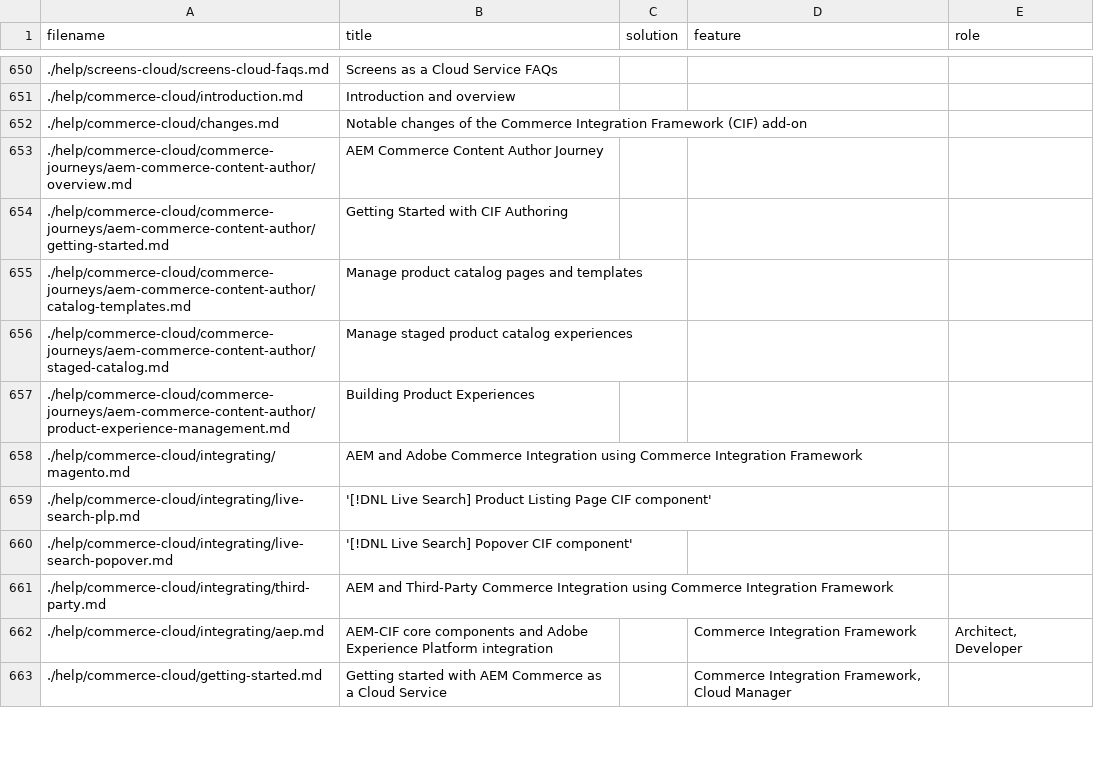
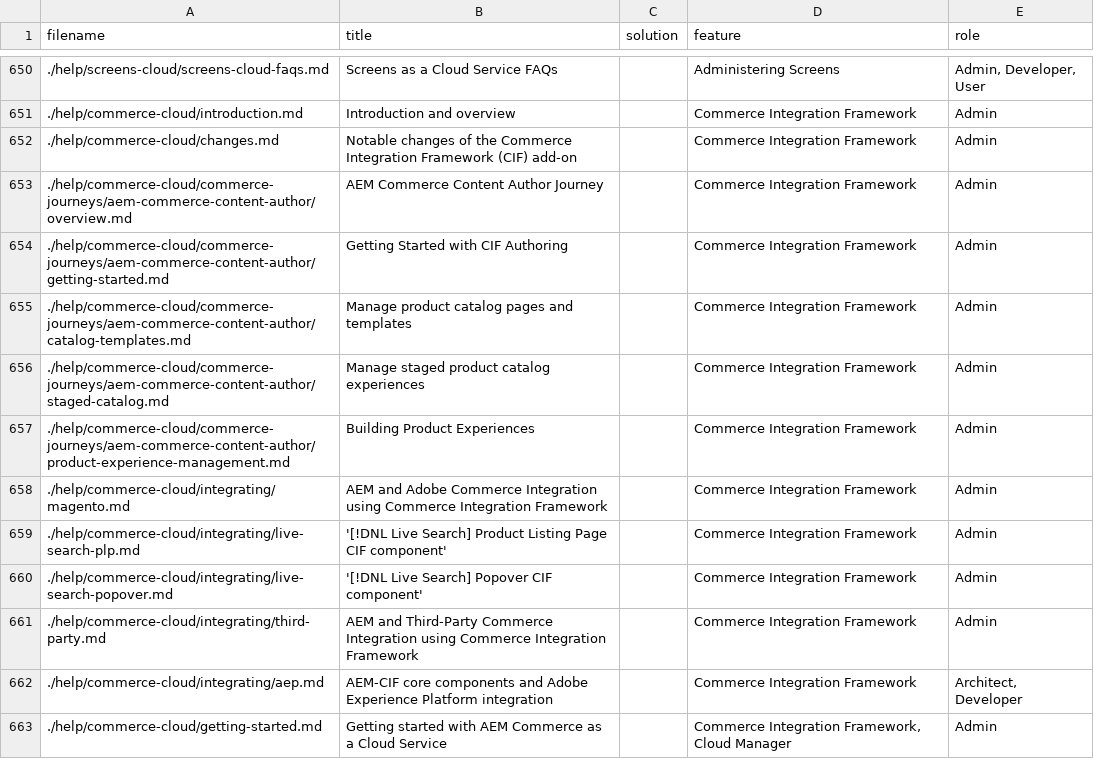
Before and after one commit to AdobeDocs/experience-manager-cloud-service.en, a CSV file: help/main-toc/guide-metadata.csv, drawn as a sheet; only a part is shown, gaps mark what is left out; the diff covers the shown part only.

Commit message:
adding Screens feature sets and a bunch of metadata

```diff
--- a/help/main-toc/guide-metadata.csv
+++ b/help/main-toc/guide-metadata.csv
@@ -650,12 +650,12 @@
-"./help/screens-cloud/screens-cloud-faqs.md","Screens as a Cloud Service FAQs","","",""
-"./help/commerce-cloud/introduction.md","Introduction and overview","","",""
-"./help/commerce-cloud/changes.md","Notable changes of the Commerce Integration Framework (CIF) add-on","","",""
-"./help/commerce-cloud/commerce-journeys/aem-commerce-content-author/overview.md","AEM Commerce Content Author Journey","","",""
-"./help/commerce-cloud/commerce-journeys/aem-commerce-content-author/getting-started.md","Getting Started with CIF Authoring","","",""
-"./help/commerce-cloud/commerce-journeys/aem-commerce-content-author/catalog-templates.md","Manage product catalog pages and templates","","",""
-"./help/commerce-cloud/commerce-journeys/aem-commerce-content-author/staged-catalog.md","Manage staged product catalog experiences","","",""
-"./help/commerce-cloud/commerce-journeys/aem-commerce-content-author/product-experience-management.md","Building Product Experiences","","",""
-"./help/commerce-cloud/integrating/magento.md","AEM and Adobe Commerce Integration using Commerce Integration Framework","","",""
-"./help/commerce-cloud/integrating/live-search-plp.md","'[!DNL Live Search] Product Listing Page CIF component'","","",""
-"./help/commerce-cloud/integrating/live-search-popover.md","'[!DNL Live Search] Popover CIF component'","","",""
-"./help/commerce-cloud/integrating/third-party.md","AEM and Third-Party Commerce Integration using Commerce Integration Framework","","",""
+./help/screens-cloud/screens-cloud-faqs.md,Screens as a Cloud Service FAQs,,Administering Screens,"Admin, Developer, User"
+./help/commerce-cloud/introduction.md,Introduction and overview,,Commerce Integration Framework,Admin
+./help/commerce-cloud/changes.md,Notable changes of the Commerce Integration Framework (CIF) add-on,,Commerce Integration Framework,Admin
+./help/commerce-cloud/commerce-journeys/aem-commerce-content-author/overview.md,AEM Commerce Content Author Journey,,Commerce Integration Framework,Admin
+./help/commerce-cloud/commerce-journeys/aem-commerce-content-author/getting-started.md,Getting Started with CIF Authoring,,Commerce Integration Framework,Admin
+./help/commerce-cloud/commerce-journeys/aem-commerce-content-author/catalog-templates.md,Manage product catalog pages and templates,,Commerce Integration Framework,Admin
+./help/commerce-cloud/commerce-journeys/aem-commerce-content-author/staged-catalog.md,Manage staged product catalog experiences,,Commerce Integration Framework,Admin
+./help/commerce-cloud/commerce-journeys/aem-commerce-content-author/product-experience-management.md,Building Product Experiences,,Commerce Integration Framework,Admin
+./help/commerce-cloud/integrating/magento.md,AEM and Adobe Commerce Integration using Commerce Integration Framework,,Commerce Integration Framework,Admin
+./help/commerce-cloud/integrating/live-search-plp.md,'[!DNL Live Search] Product Listing Page CIF component',,Commerce Integration Framework,Admin
+./help/commerce-cloud/integrating/live-search-popover.md,'[!DNL Live Search] Popover CIF component',,Commerce Integration Framework,Admin
+./help/commerce-cloud/integrating/third-party.md,AEM and Third-Party Commerce Integration using Commerce Integration Framework,,Commerce Integration Framework,Admin
@@ -663 +663 @@
-"./help/commerce-cloud/getting-started.md","Getting started with AEM Commerce as a Cloud Service","","Commerce Integration Framework, Cloud Manager",""
+./help/commerce-cloud/getting-started.md,Getting started with AEM Commerce as a Cloud Service,,"Commerce Integration Framework, Cloud Manager",Admin
```
Also changed, not shown: 155 edited cells elsewhere in this file.
